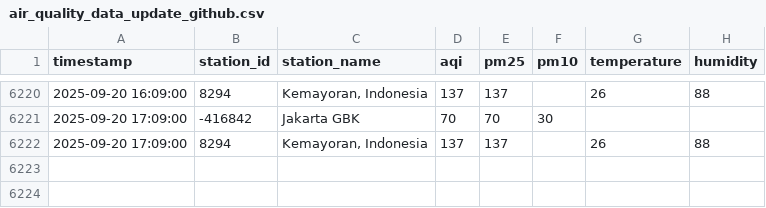
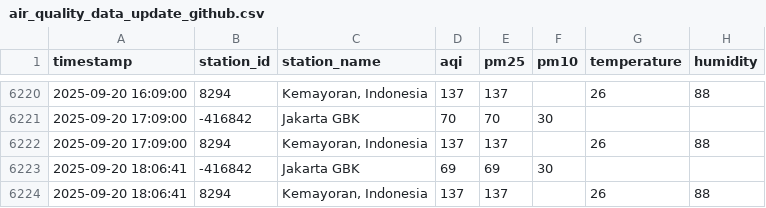
Before and after one commit to MuhamadYazri/projectDS, a CSV file: air_quality_data_update_github.csv, drawn as a sheet; only a part is shown, gaps mark what is left out; the diff names each change by its address in the sheet, - before the commit and + after, or states it on an @@ line.

```diff
--- a/air_quality_data_update_github.csv
+++ b/air_quality_data_update_github.csv
+row 6223: 2025-09-20 18:06:41 | -416842 | Jakarta GBK | 69 | 69 | 30
+row 6224: 2025-09-20 18:06:41 | 8294 | Kemayoran, Indonesia | 137 | 137 |  | 26 | 88
```
Also changed, not shown: 5 other files.
